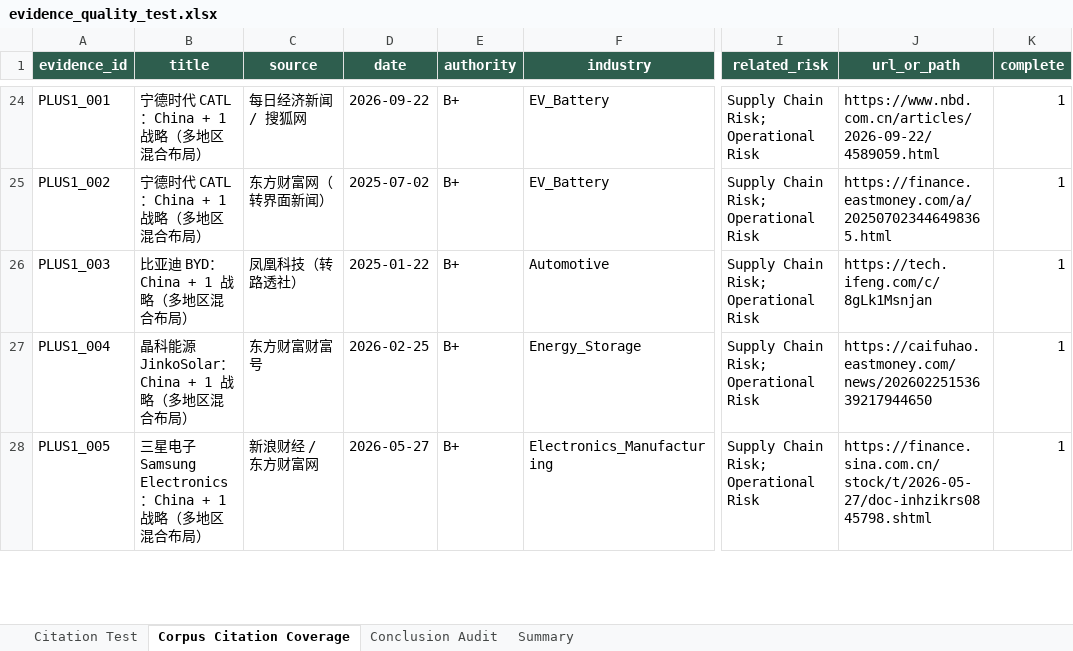
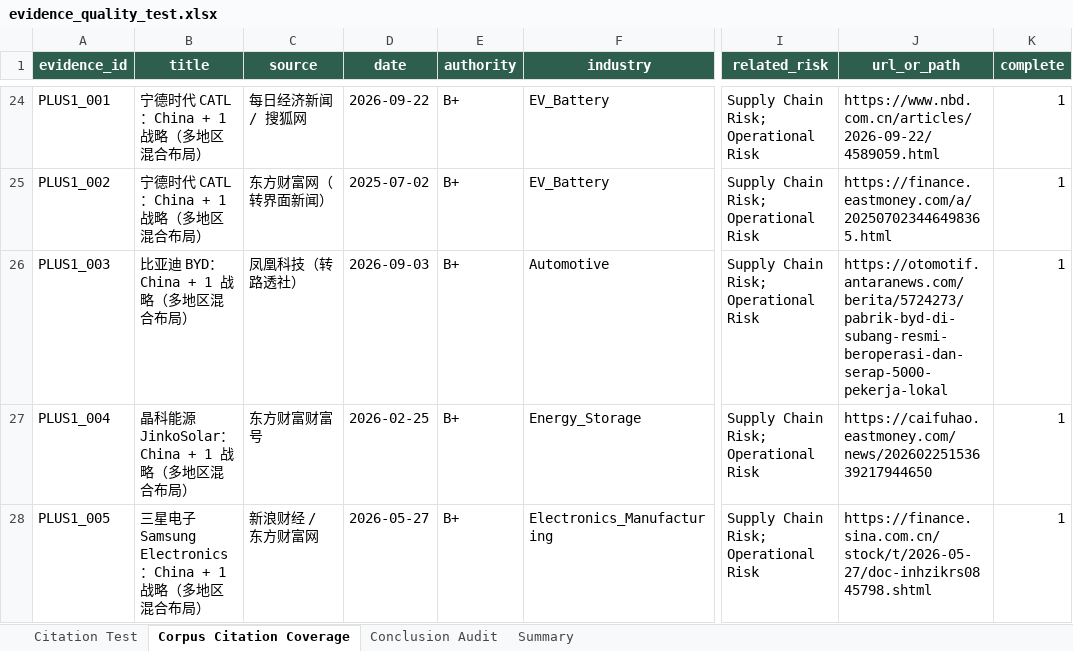
Before and after one commit to RiaYanvv/project, an Excel workbook: data/evaluation/evidence_quality_test.xlsx, sheet Corpus Citation Coverage, drawn as a sheet; only a part is shown, gaps mark what is left out; values as stored, in another font and other column widths than the file's, no borders; the diff names each change by its address in the sheet, - before the commit and + after, or states it on an @@ line.

```diff
--- a/data/evaluation/evidence_quality_test.xlsx (sheet Corpus Citation Coverage)
+++ b/data/evaluation/evidence_quality_test.xlsx (sheet Corpus Citation Coverage)
-D26 (date): 2025-01-22
+D26 (date): 2026-09-03
-J26 (url_or_path): https://tech.ifeng.com/c/8gLk1Msnjan
+J26 (url_or_path): https://otomotif.antaranews.com/berita/5724273/pabrik-byd-di-subang-resmi-beroperasi-dan-serap-5000-pekerja-lokal
```
Also changed, not shown: sheet Citation Test, sheet Conclusion Audit, data/evaluation/historical_case_benchmark.xlsx, data/evaluation/optimized/retrieval_results.xlsx, 20 other files.
